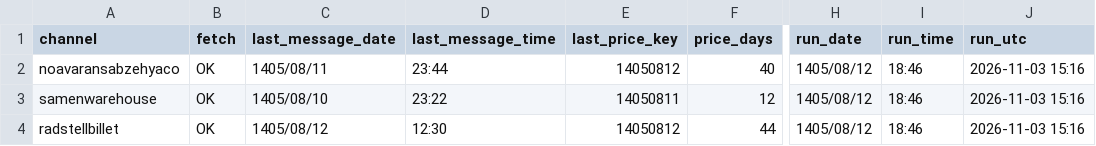
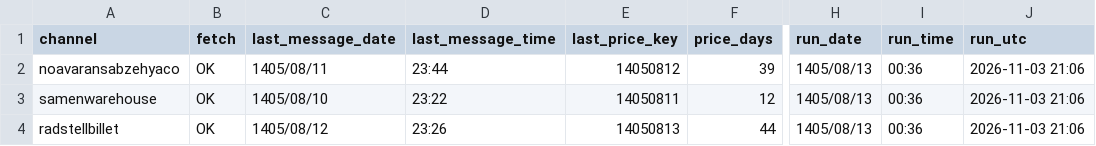
Before and after one commit to panahi88/sabzehya-data, a CSV file: status.csv, drawn as a sheet; only a part is shown, gaps mark what is left out; the diff names each change by its address in the sheet, - before the commit and + after, or states it on an @@ line.

```diff
--- a/status.csv
+++ b/status.csv
-F2 (price_days): 40
+F2 (price_days): 39
-H2:H4 (run_date): 1405/08/12
+H2:H4 (run_date): 1405/08/13
-I2:I4 (run_time): 18:46
+I2:I4 (run_time): 00:36
-J2:J4 (run_utc): 2026-11-03 15:16
+J2:J4 (run_utc): 2026-11-03 21:06
-D4 (last_message_time): 12:30
+D4 (last_message_time): 23:26
-E4 (last_price_key): 14050812
+E4 (last_price_key): 14050813
```
Also changed, not shown: prices.csv, prices_rad.csv, 1 other file.
